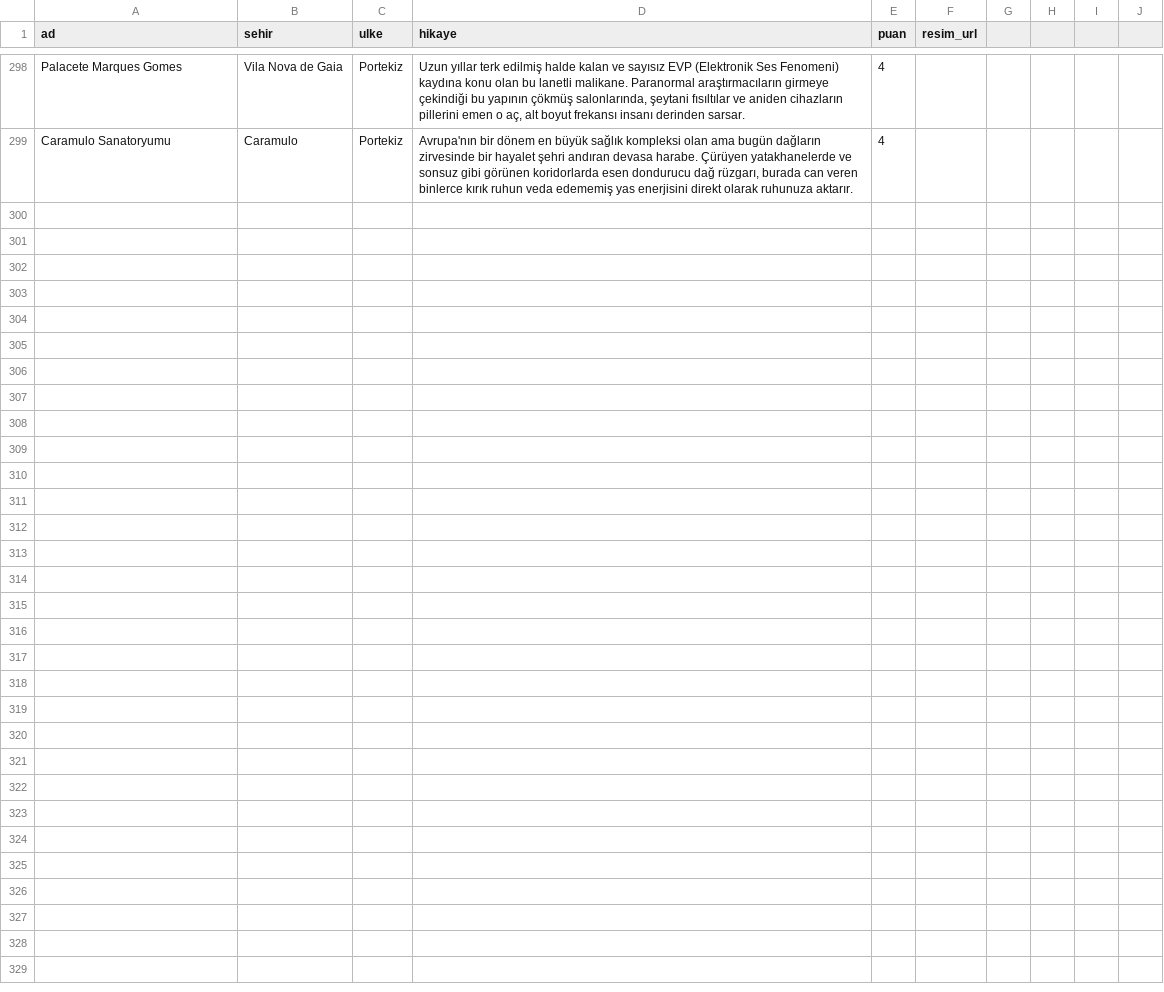
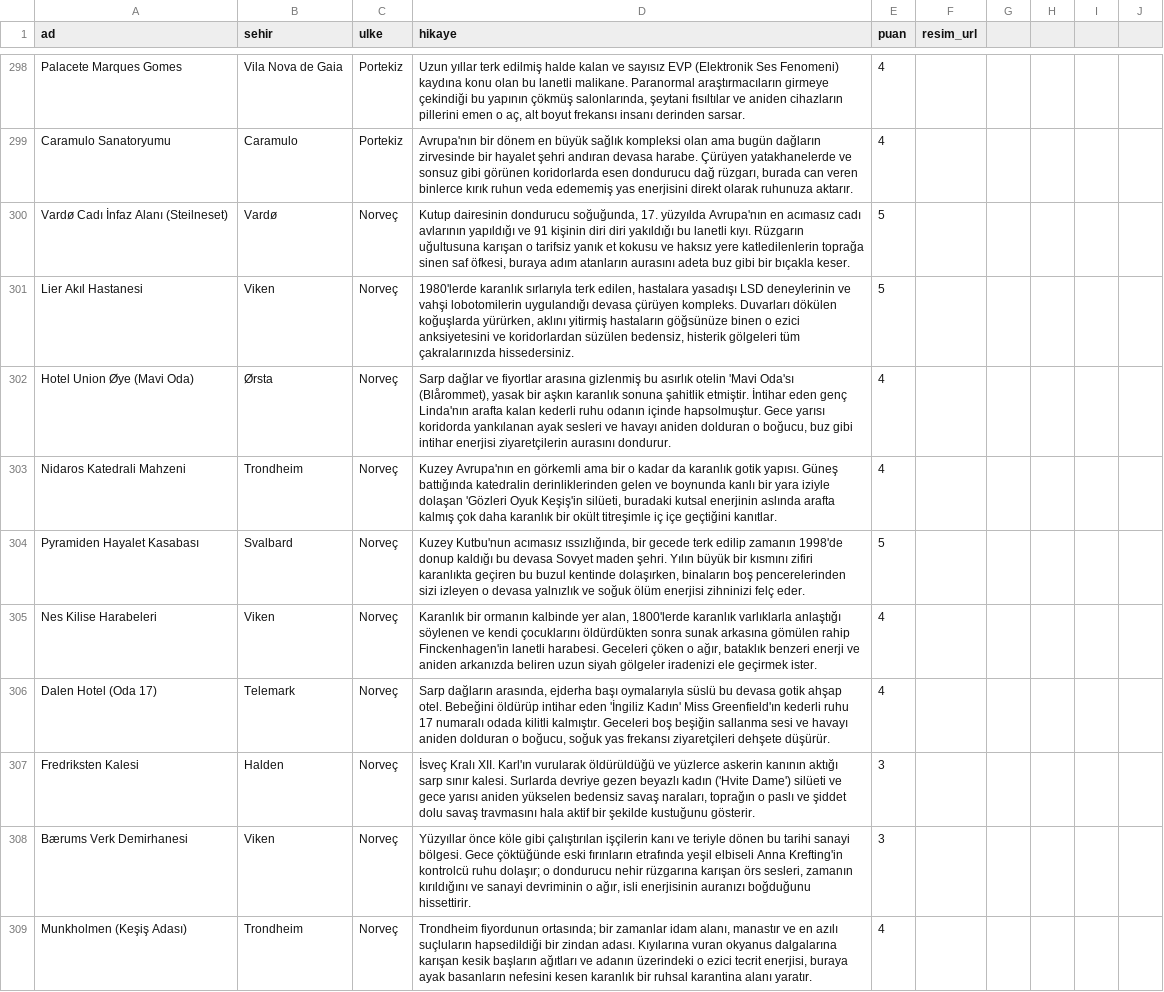
Before and after one commit to Tabirly/lanetli-yerler, a CSV file: perili_mekanlar.csv, drawn as a sheet; only a part is shown, gaps mark what is left out; the diff names each change by its address in the sheet, - before the commit and + after, or states it on an @@ line.

Commit message:
Norvec mekanlari eklendi

```diff
--- a/perili_mekanlar.csv
+++ b/perili_mekanlar.csv
+row 300: Vardø Cadı İnfaz Alanı (Steilneset) | Vardø | Norveç | Kutup dairesinin dondurucu soğuğunda, 17. yüzyılda Avrupa'nın en acımasız cadı avlarının yapıldığı ve 91 kişinin diri diri yakıldığı bu lanetli kıyı. Rüzgarın uğultusuna karışan o tarifsiz yanık et kokusu ve haksız yere katledilenlerin toprağa sinen saf öfkesi, buraya adım atanların aurasını adeta buz gibi bir bıçakla keser. | 5
+row 301: Lier Akıl Hastanesi | Viken | Norveç | 1980'lerde karanlık sırlarıyla terk edilen, hastalara yasadışı LSD deneylerinin ve vahşi lobotomilerin uygulandığı devasa çürüyen kompleks. Duvarları dökülen koğuşlarda yürürken, aklını yitirmiş hastaların göğsünüze binen o ezici anksiyetesini ve koridorlardan süzülen bedensiz, histerik gölgeleri tüm çakralarınızda hissedersiniz. | 5
+row 302: Hotel Union Øye (Mavi Oda) | Ørsta | Norveç | Sarp dağlar ve fiyortlar arasına gizlenmiş bu asırlık otelin 'Mavi Oda'sı (Blårommet), yasak bir aşkın karanlık sonuna şahitlik etmiştir. İntihar eden genç Linda'nın arafta kalan kederli ruhu odanın içinde hapsolmuştur. Gece yarısı koridorda yankılanan ayak sesleri ve havayı aniden dolduran o boğucu, buz gibi intihar enerjisi ziyaretçilerin aurasını dondurur. | 4
+row 303: Nidaros Katedrali Mahzeni | Trondheim | Norveç | Kuzey Avrupa'nın en görkemli ama bir o kadar da karanlık gotik yapısı. Güneş battığında katedralin derinliklerinden gelen ve boynunda kanlı bir yara iziyle dolaşan 'Gözleri Oyuk Keşiş'in silüeti, buradaki kutsal enerjinin aslında arafta kalmış çok daha karanlık bir okült titreşimle iç içe geçtiğini kanıtlar. | 4
+row 304: Pyramiden Hayalet Kasabası | Svalbard | Norveç | Kuzey Kutbu'nun acımasız ıssızlığında, bir gecede terk edilip zamanın 1998'de donup kaldığı bu devasa Sovyet maden şehri. Yılın büyük bir kısmını zifiri karanlıkta geçiren bu buzul kentinde dolaşırken, binaların boş pencerelerinden sizi izleyen o devasa yalnızlık ve soğuk ölüm enerjisi zihninizi felç eder. | 5
+row 305: Nes Kilise Harabeleri | Viken | Norveç | Karanlık bir ormanın kalbinde yer alan, 1800'lerde karanlık varlıklarla anlaştığı söylenen ve kendi çocuklarını öldürdükten sonra sunak arkasına gömülen rahip Finckenhagen'in lanetli harabesi. Geceleri çöken o ağır, bataklık benzeri enerji ve aniden arkanızda beliren uzun siyah gölgeler iradenizi ele geçirmek ister. | 4
+row 306: Dalen Hotel (Oda 17) | Telemark | Norveç | Sarp dağların arasında, ejderha başı oymalarıyla süslü bu devasa gotik ahşap otel. Bebeğini öldürüp intihar eden 'İngiliz Kadın' Miss Greenfield'ın kederli ruhu 17 numaralı odada kilitli kalmıştır. Geceleri boş beşiğin sallanma sesi ve havayı aniden dolduran o boğucu, soğuk yas frekansı ziyaretçileri dehşete düşürür. | 4
+row 307: Fredriksten Kalesi | Halden | Norveç | İsveç Kralı XII. Karl'ın vurularak öldürüldüğü ve yüzlerce askerin kanının aktığı sarp sınır kalesi. Surlarda devriye gezen beyazlı kadın ('Hvite Dame') silüeti ve gece yarısı aniden yükselen bedensiz savaş naraları, toprağın o paslı ve şiddet dolu savaş travmasını hala aktif bir şekilde kustuğunu gösterir. | 3
+row 308: Bærums Verk Demirhanesi | Viken | Norveç | Yüzyıllar önce köle gibi çalıştırılan işçilerin kanı ve teriyle dönen bu tarihi sanayi bölgesi. Gece çöktüğünde eski fırınların etrafında yeşil elbiseli Anna Krefting'in kontrolcü ruhu dolaşır; o dondurucu nehir rüzgarına karışan örs sesleri, zamanın kırıldığını ve sanayi devriminin o ağır, isli enerjisinin auranızı boğduğunu hissettirir. | 3
+row 309: Munkholmen (Keşiş Adası) | Trondheim | Norveç | Trondheim fiyordunun ortasında; bir zamanlar idam alanı, manastır ve en azılı suçluların hapsedildiği bir zindan adası. Kıyılarına vuran okyanus dalgalarına karışan kesik başların ağıtları ve adanın üzerindeki o ezici tecrit enerjisi, buraya ayak basanların nefesini kesen karanlık bir ruhsal karantina alanı yaratır. | 4
```
